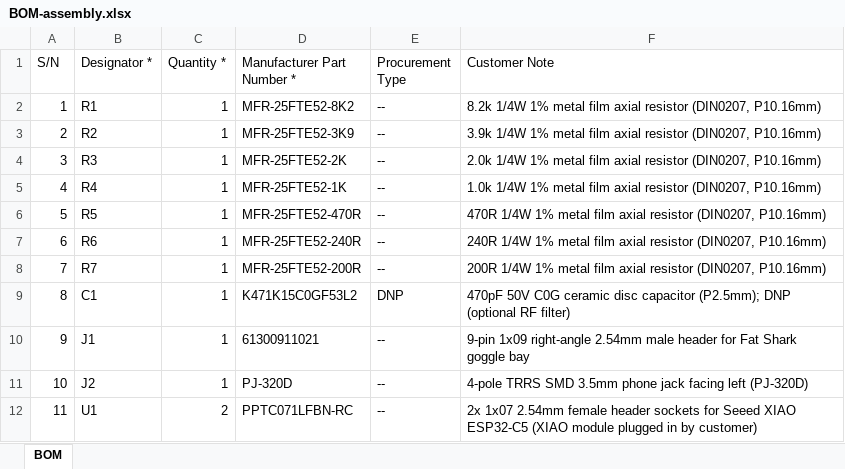
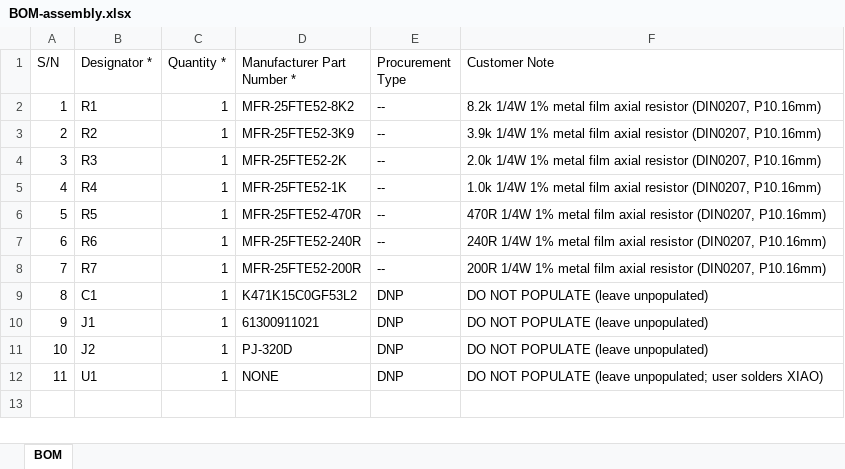
Before and after one commit to Twotoz/C5VRX, an Excel workbook: hardware/C5VRX_JACK_DIY/BOM-assembly.xlsx, sheet BOM, drawn as a sheet; values as stored, in another font and other column widths than the file's, no borders; the diff names each change by its address in the sheet, - before the commit and + after, or states it on an @@ line.

Commit message:
hw: set U1, J1, C1 to DNP in assembly BOM for resistor-only assembly

```diff
--- a/hardware/C5VRX_JACK_DIY/BOM-assembly.xlsx (sheet BOM)
+++ b/hardware/C5VRX_JACK_DIY/BOM-assembly.xlsx (sheet BOM)
-F9 (Customer Note): 470pF 50V C0G ceramic disc capacitor (P2.5mm); DNP (optional RF filter)
+F9 (Customer Note): DO NOT POPULATE (leave unpopulated)
-E10:E12 (Procurement Type): --
+E10:E12 (Procurement Type): DNP
-F10 (Customer Note): 9-pin 1x09 right-angle 2.54mm male header for Fat Shark goggle bay
+F10 (Customer Note): DO NOT POPULATE (leave unpopulated)
-F11 (Customer Note): 4-pole TRRS SMD 3.5mm phone jack facing left (PJ-320D)
+F11 (Customer Note): DO NOT POPULATE (leave unpopulated)
-C12 (Quantity *): 2
+C12 (Quantity *): 1
-D12 (Manufacturer Part Number *): PPTC071LFBN-RC
+D12 (Manufacturer Part Number *): NONE
-F12 (Customer Note): 2x 1x07 2.54mm female header sockets for Seeed XIAO ESP32-C5 (XIAO module plugged in by customer)
+F12 (Customer Note): DO NOT POPULATE (leave unpopulated; user solders XIAO)
```
Also changed, not shown: hardware/C5VRX_JACK_DIY/exports/C5VRX_JACK_DIY-assembly-bom.xlsx, 3 other files.
